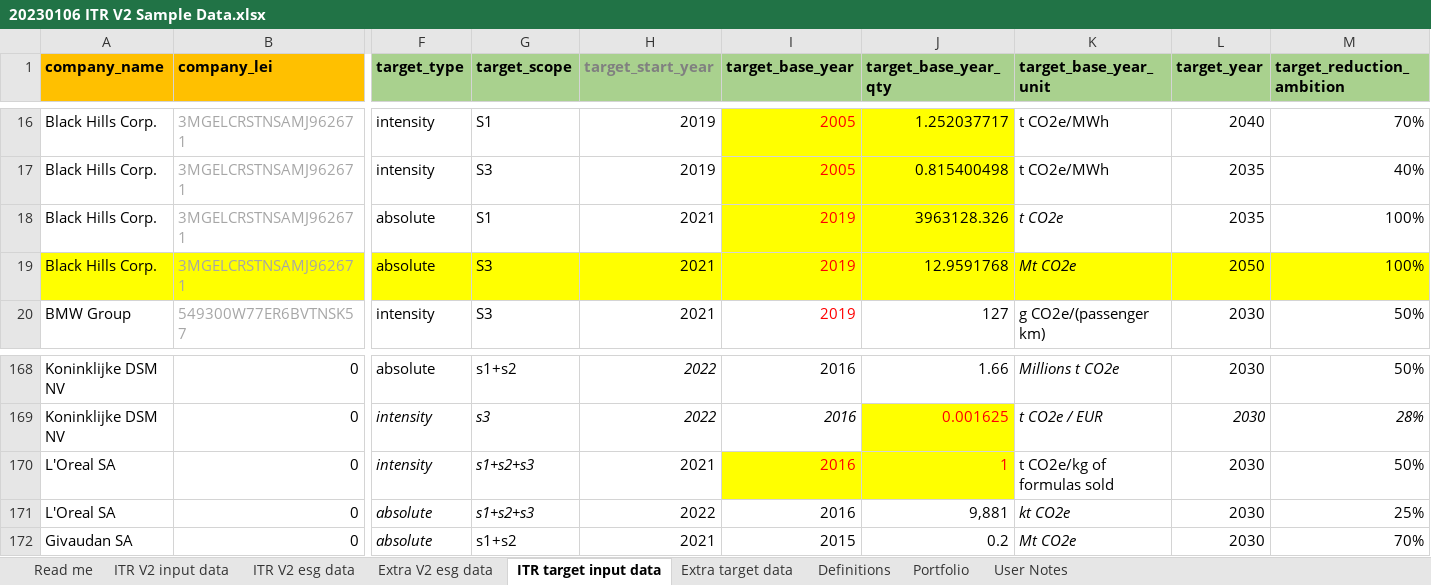
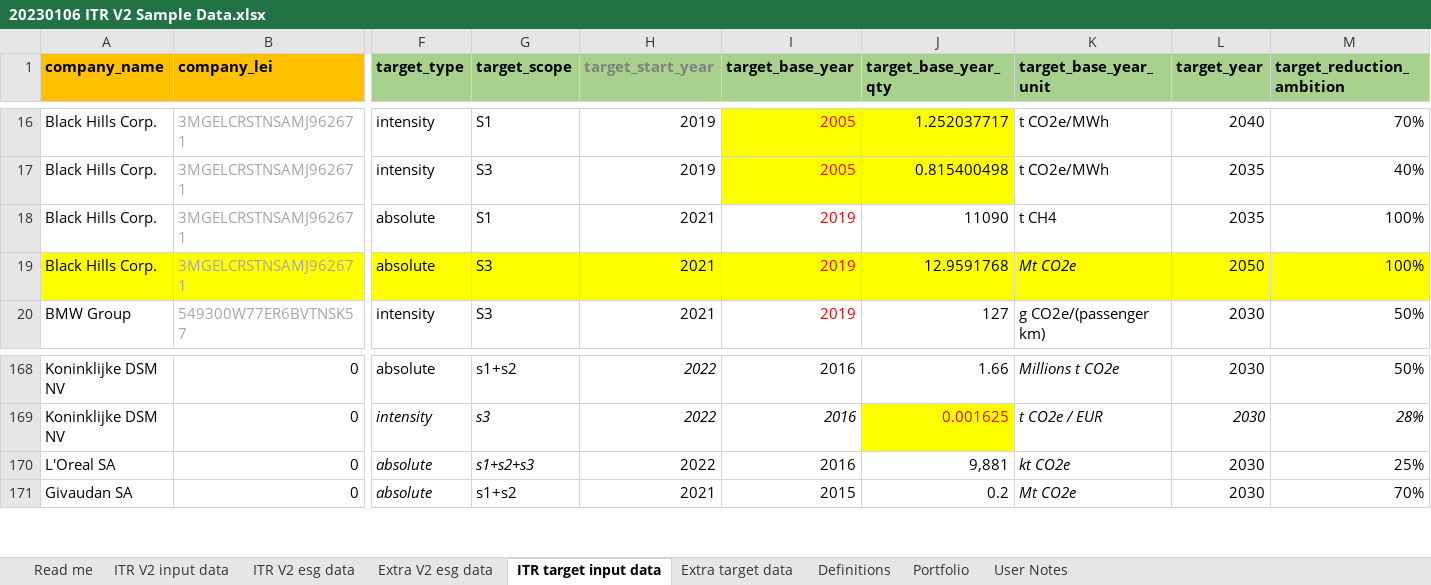
Before and after one commit to os-climate/ITR-examples, an Excel workbook: src/ITR_examples/data/20230106 ITR V2 Sample Data.xlsx, sheet ITR target input data, drawn as a sheet; only a part is shown, gaps mark what is left out; values as stored, in another font and other column widths than the file's, no borders; rows hold the shown columns only; the diff names each change by its address in the sheet, - before the commit and + after, or states it on an @@ line.

Commit message:
Update 20230106 ITR V2 Sample Data.xlsx
Copying in small changes from ITR.

Really need a better solution to this as maintaining data in two places is a no-no.

Signed-off-by: Michael Tiemann <72577720+MichaelTiemannOSC@users.noreply.github.com>

```diff
--- a/src/ITR_examples/data/20230106 ITR V2 Sample Data.xlsx (sheet ITR target input data)
+++ b/src/ITR_examples/data/20230106 ITR V2 Sample Data.xlsx (sheet ITR target input data)
-I18:J18 fill: #FFFF00
+I18:J18 fill: none
-J18 (target_base_year_qty): 3963128.326
+J18 (target_base_year_qty): 11090
-K18 (target_base_year_unit): t CO2e
+K18 (target_base_year_unit): t CH4
-K18 italic: on
+K18 italic: off
-row 170: L'Oreal SA | 0 | intensity | s1+s2+s3 | 2021 | 2016 | 1 | t CO2e/kg of formulas sold | 2030 | 50%
```
Also changed, not shown: sheet ITR V2 esg data.
